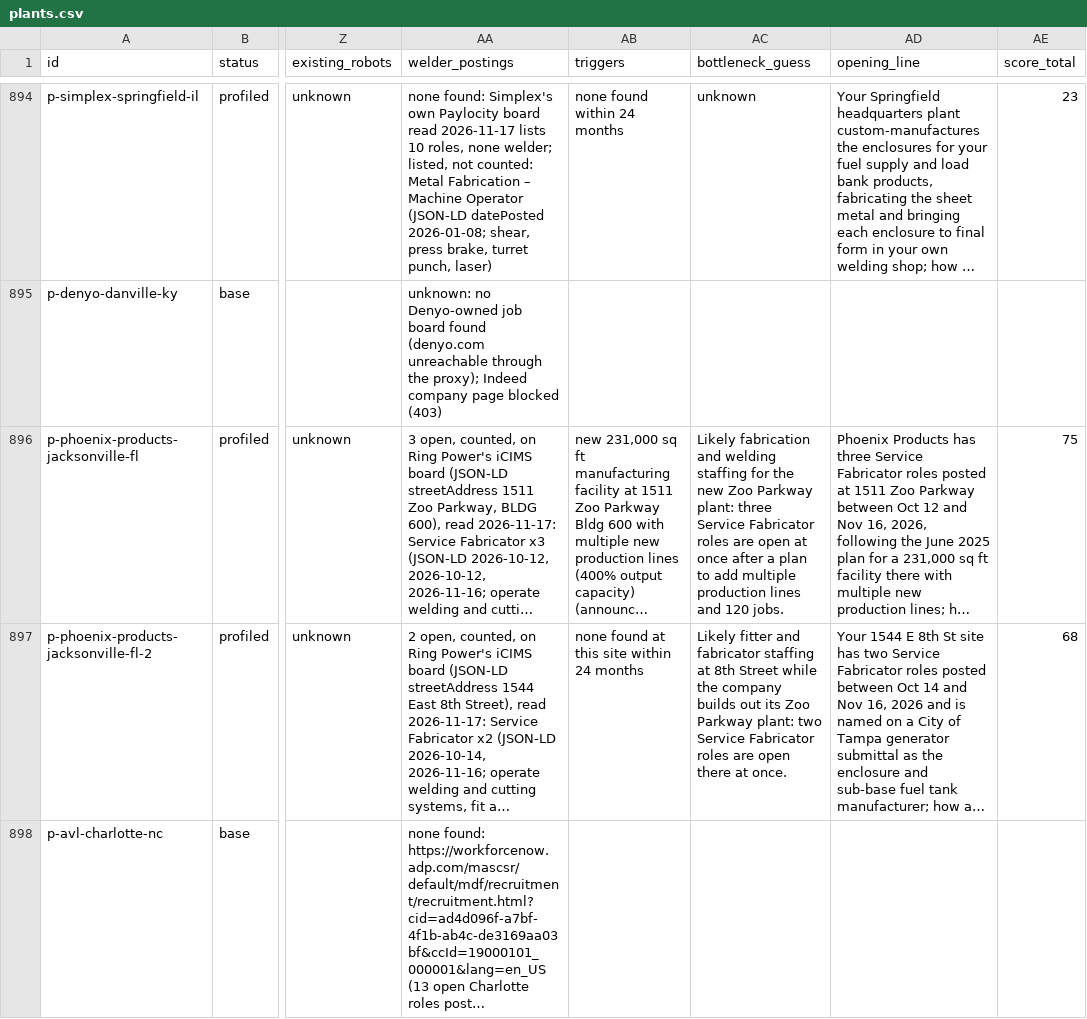
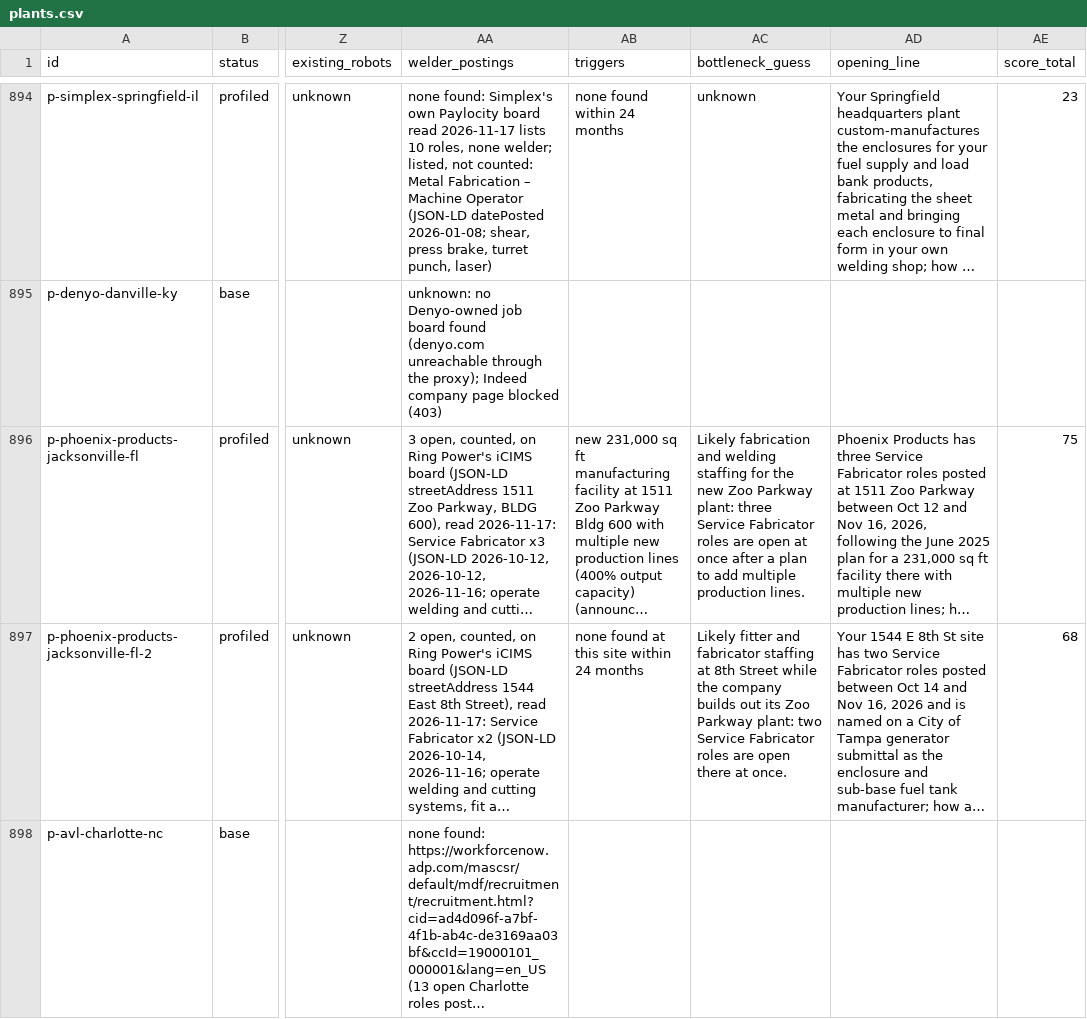
Before and after one commit to logosinnovation/weld, a CSV file: ledger/plants.csv, drawn as a sheet; only a part is shown, gaps mark what is left out; long unchanged cells end in …; the diff covers the shown part only; the diff names each change by its address in the sheet, - before the commit and + after, or states it on an @@ line.

```diff
--- a/ledger/plants.csv
+++ b/ledger/plants.csv
-AC896 (bottleneck_guess): …multiple production lines and 120 jobs.
+AC896 (bottleneck_guess): …multiple production lines.
```
Also changed, not shown: 92 edited cells elsewhere in this file, ledger/audit/retired-evidence.csv, 9 other files.
